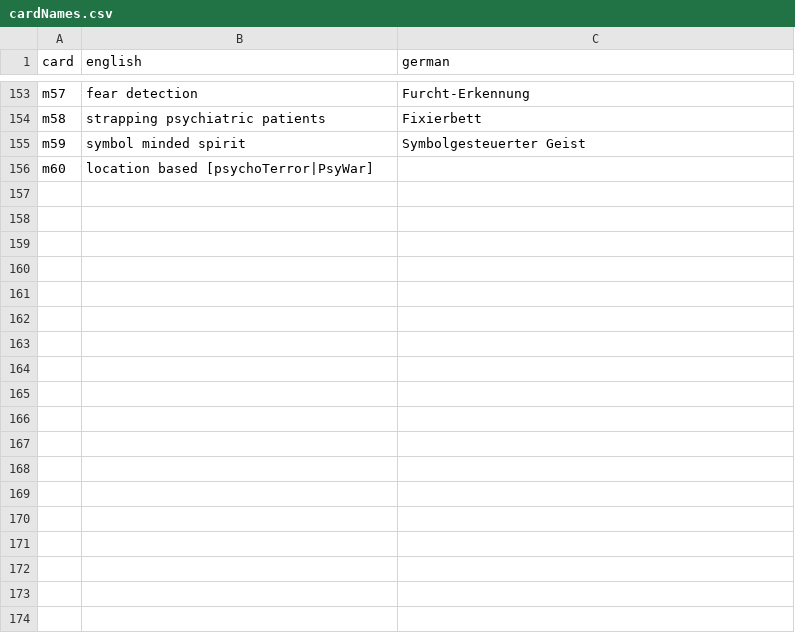
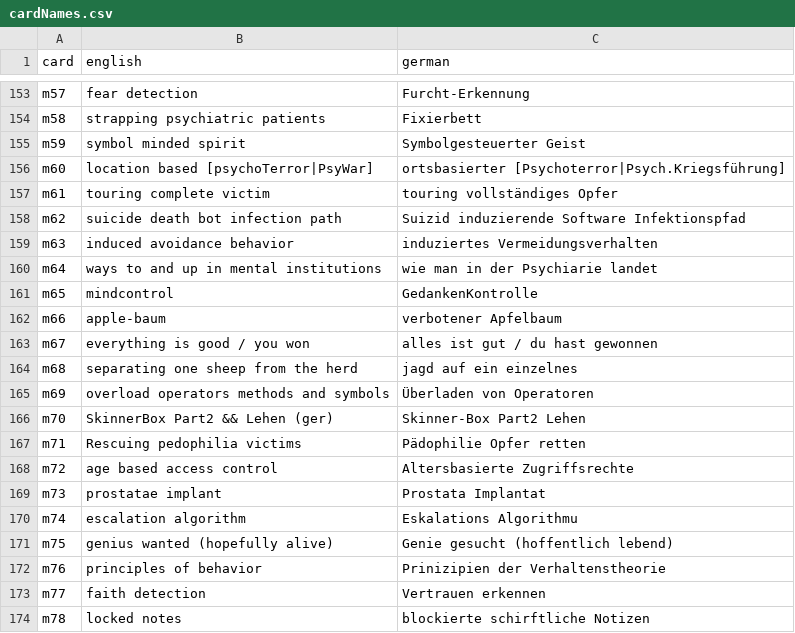
Before and after one commit to braindef/HackersCardgame7, a CSV file: scripts.eoan/cardNames.csv, drawn as a sheet; only a part is shown, gaps mark what is left out; the diff covers the shown part only.

Commit message:
search

```diff
--- a/scripts.eoan/cardNames.csv
+++ b/scripts.eoan/cardNames.csv
@@ -155,2 +155,20 @@ m58,strapping psychiatric patients,Fixierbett
 m59,symbol minded spirit,Symbolgesteuerter Geist
-m60,location based [psychoTerror|PsyWar],
+m60,location based [psychoTerror|PsyWar],ortsbasierter [Psychoterror|Psych.Kriegsführung]
+m61,touring complete victim,touring vollständiges Opfer
+m62,suicide death bot infection path,Suizid induzierende Software Infektionspfad
+m63,induced avoidance behavior,induziertes Vermeidungsverhalten
+m64,ways to and up in mental institutions,wie man in der Psychiarie landet
+m65,mindcontrol,"GedankenKontrolle"
+m66,apple-baum,verbotener Apfelbaum
+m67,everything is good / you won,alles ist gut / du hast gewonnen
+m68,separating one sheep from the herd,jagd auf ein einzelnes
+m69,overload operators methods and symbols,Überladen von Operatoren
+m70,SkinnerBox Part2 && Lehen (ger),Skinner-Box Part2 Lehen
+m71,Rescuing pedophilia victims,Pädophilie Opfer retten
+m72,age based access control,Altersbasierte Zugriffsrechte
+m73,prostatae implant,Prostata Implantat
+m74,escalation algorithm,Eskalations Algorithmu
+m75,genius wanted (hopefully alive),Genie gesucht (hoffentlich lebend)
+m76,principles of behavior,Prinizipien der Verhaltenstheorie
+m77,faith detection,Vertrauen erkennen
+m78,locked notes,blockierte schirftliche Notizen
```
Also changed, not shown: 11 added rows elsewhere in this file.
